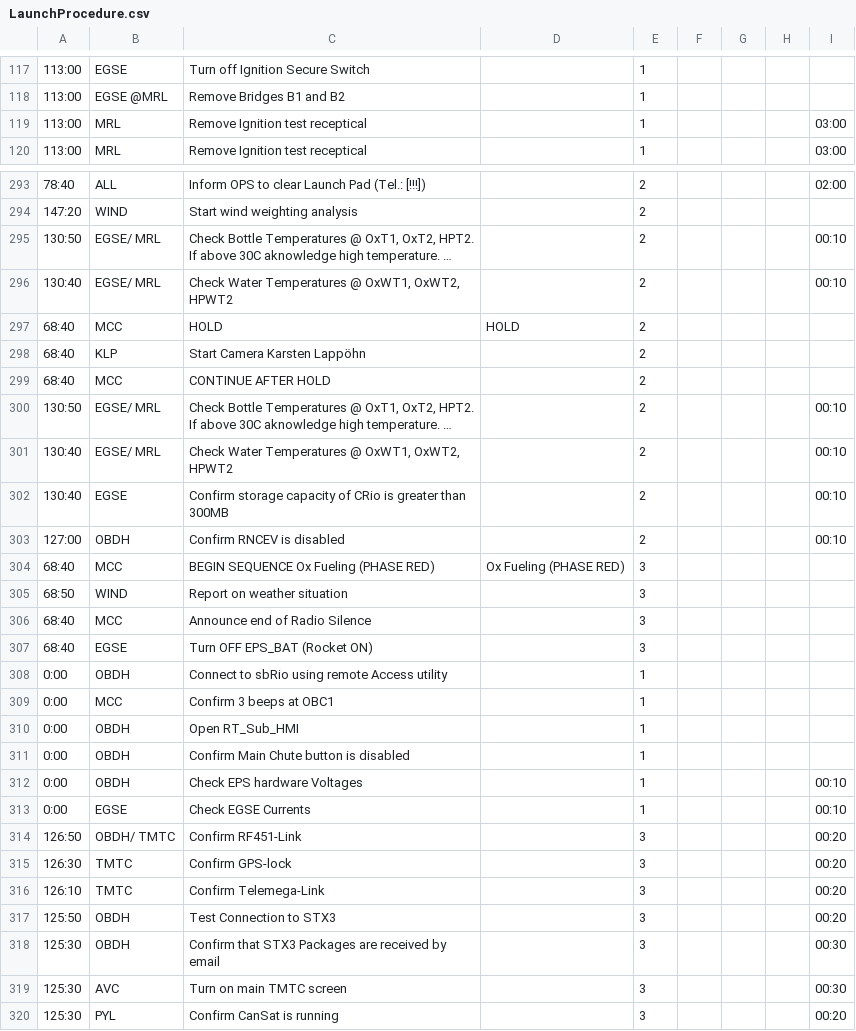
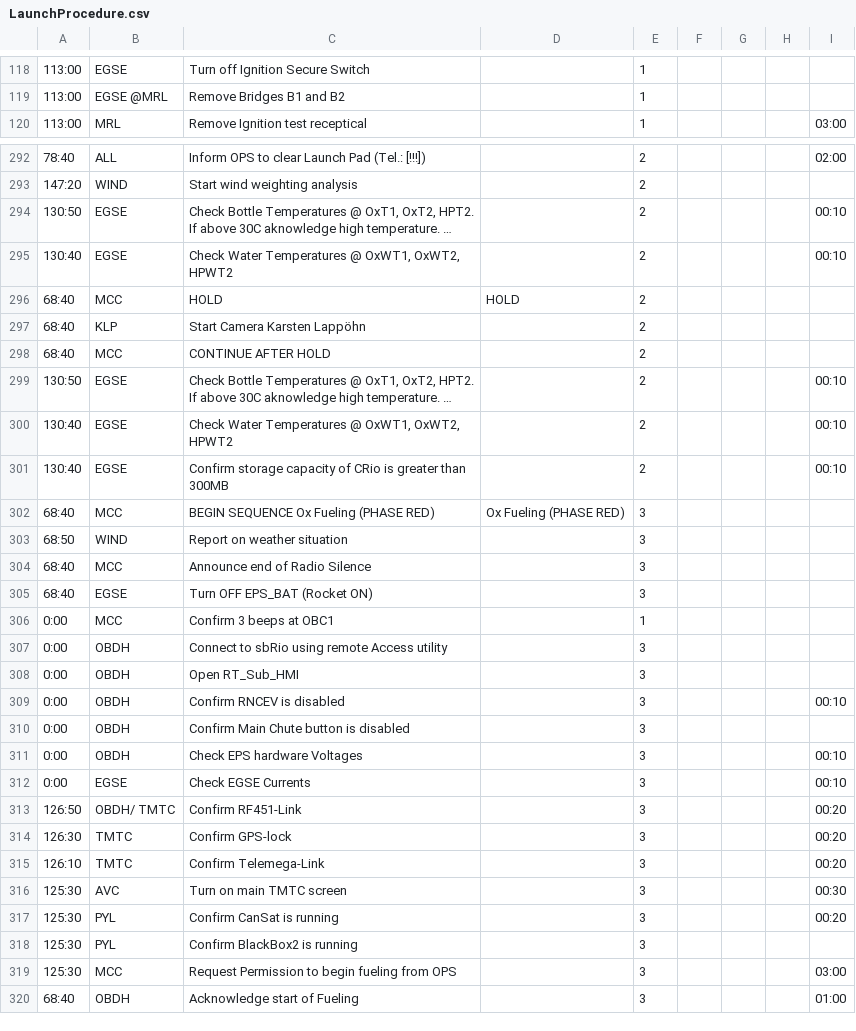
Before and after one commit to b1noc/procedure, a CSV file: LaunchProcedure.csv, drawn as a sheet; only a part is shown, gaps mark what is left out; the shorter side is filled out with more unchanged rows; long unchanged cells end in …; removed rows and columns are numbered as before the commit, all else as after; the diff covers the shown part only; the diff names each change by its address in the sheet, - before the commit and + after, or states it on an @@ line.

Commit message:
changes from first procedure run

```diff
--- a/LaunchProcedure.csv
+++ b/LaunchProcedure.csv
-row 119: 113:00 | MRL | Remove Ignition test receptical |  | 1 |  |  |  | 03:00
-B294:B295: EGSE/ MRL
+B294:B295: EGSE
-B299:B300: EGSE/ MRL
+B299:B300: EGSE
-row 303: 127:00 | OBDH | Confirm RNCEV is disabled |  | 2 |  |  |  | 00:10
-row 308: 0:00 | OBDH | Connect to sbRio using remote Access utility |  | 1
+row 307: 0:00 | OBDH | Connect to sbRio using remote Access utility |  | 3
-E308: 1
+E308: 3
+row 309: 0:00 | OBDH | Confirm RNCEV is disabled |  | 3 |  |  |  | 00:10
-E310:E312: 1
+E310:E312: 3
-row 317: 125:50 | OBDH | Test Connection to STX3 |  | 3 |  |  |  | 00:20
-row 318: 125:30 | OBDH | Confirm that STX3 Packages are received by email |  | 3 |  |  |  | 00:30
```
Also changed, not shown: 7 added rows, 5 removed rows, 4 moved rows and 47 edited cells elsewhere in this file, AbortProcedure.csv, PassivationProcedure.csv.
